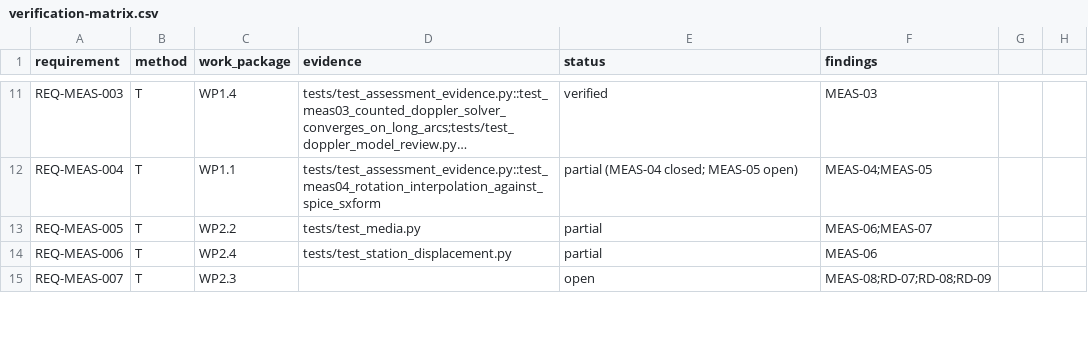
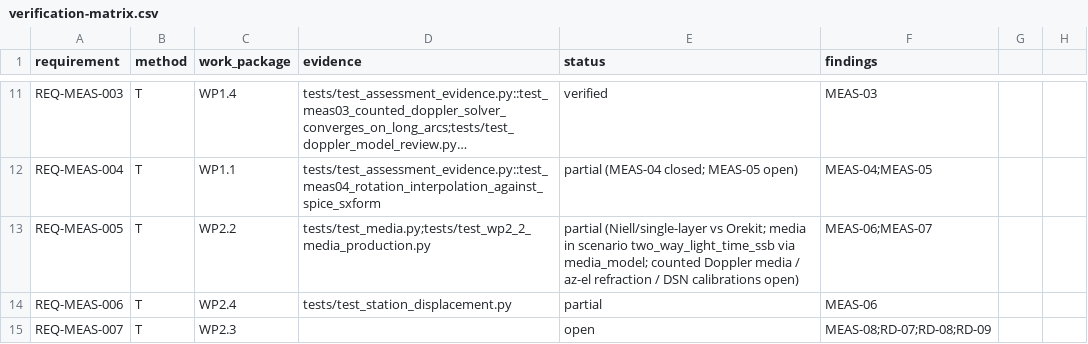
Before and after one commit to halici21/lunar-orbit-determination, a CSV file: docs/assurance/verification-matrix.csv, drawn as a sheet; only a part is shown, gaps mark what is left out; long unchanged cells end in …; the diff names each change by its address in the sheet, - before the commit and + after, or states it on an @@ line.

```diff
--- a/docs/assurance/verification-matrix.csv
+++ b/docs/assurance/verification-matrix.csv
-D13 (evidence): tests/test_media.py
+D13 (evidence): tests/test_media.py;tests/test_wp2_2_media_production.py
-E13 (status): partial
+E13 (status): partial (Niell/single-layer vs Orekit; media in scenario two_way_light_time_ssb via media_model; counted Doppler media / az-el refraction / DSN calibrations open)
```
Also changed, not shown: 7 other files.
